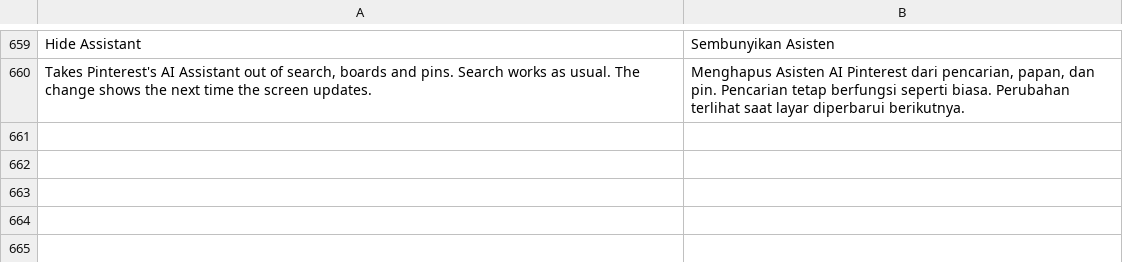
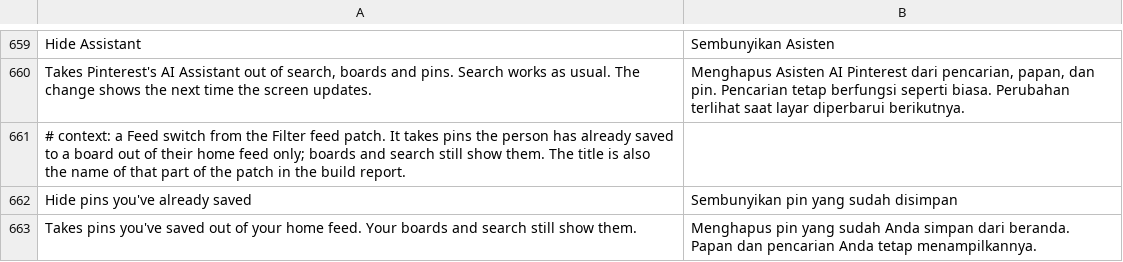
Before and after one commit to SysAdminDoc/HushPinterest, a TSV file: extensions/shared/library/src/main/l10n/in.tsv, drawn as a sheet; only a part is shown, gaps mark what is left out.

```diff
--- a/extensions/shared/library/src/main/l10n/in.tsv
+++ b/extensions/shared/library/src/main/l10n/in.tsv
@@ -660 +660,4 @@ Hide Assistant	Sembunyikan Asisten
 Takes Pinterest's AI Assistant out of search, boards and pins. Search works as usual. The change shows the next time the screen updates.	Menghapus Asisten AI Pinterest dari pencarian, papan, dan pin. Pencarian tetap berfungsi seperti biasa. Perubahan terlihat saat layar diperbarui berikutnya.
+# context: a Feed switch from the Filter feed patch. It takes pins the person has already saved to a board out of their home feed only; boards and search still show them. The title is also the name of that part of the patch in the build report.
+Hide pins you've already saved	Sembunyikan pin yang sudah disimpan
+Takes pins you've saved out of your home feed. Your boards and search still show them.	Menghapus pin yang sudah Anda simpan dari beranda. Papan dan pencarian Anda tetap menampilkannya.
```
Also changed, not shown: extensions/shared/library/src/main/l10n/de.tsv, extensions/shared/library/src/main/l10n/es.tsv, 25 other files.
